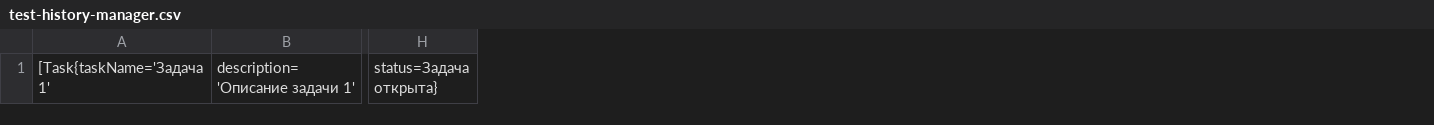
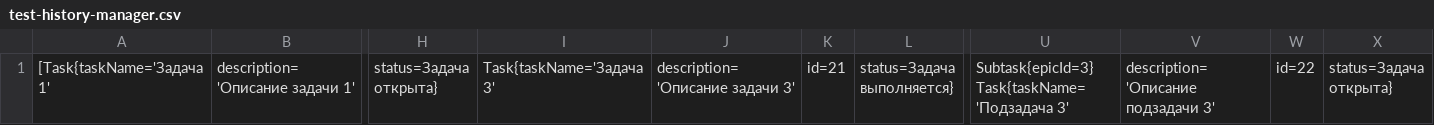
Before and after one commit to ka5trulkin/java-kanban, a CSV file: resource/test-history-manager.csv, drawn as a sheet; only a part is shown, gaps mark what is left out; the diff names each change by its address in the sheet, - before the commit and + after, or states it on an @@ line.

```diff
--- a/resource/test-history-manager.csv
+++ b/resource/test-history-manager.csv
+column I, row 1: Task{taskName='Задача 3'
+column J, row 1: description='Описание задачи 3'
+column K, row 1: id=21
+column L, row 1: status=Задача выполняется}
+column U, row 1: Subtask{epicId=3} Task{taskName='Подзадача 3'
+column V, row 1: description='Описание подзадачи 3'
+column W, row 1: id=22
+column X, row 1: status=Задача открыта}
```
Also changed, not shown: resource/backup-task-manager.csv, resource/test-backup-task-manager.csv, 7 other files.
